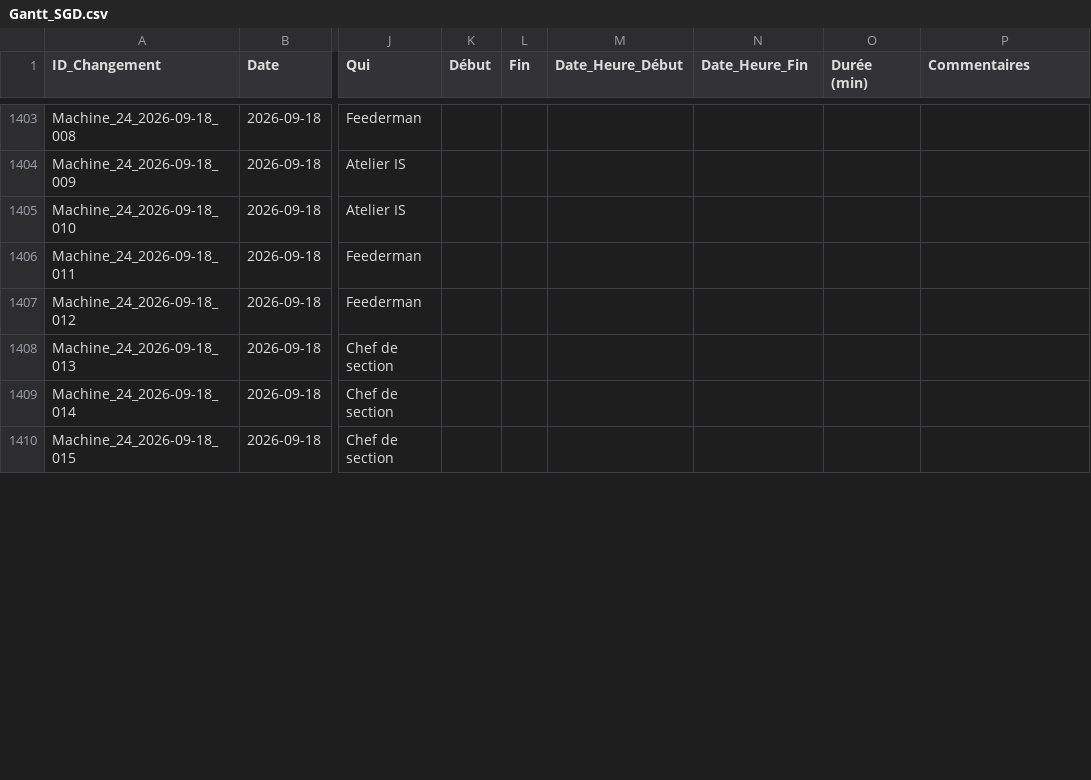
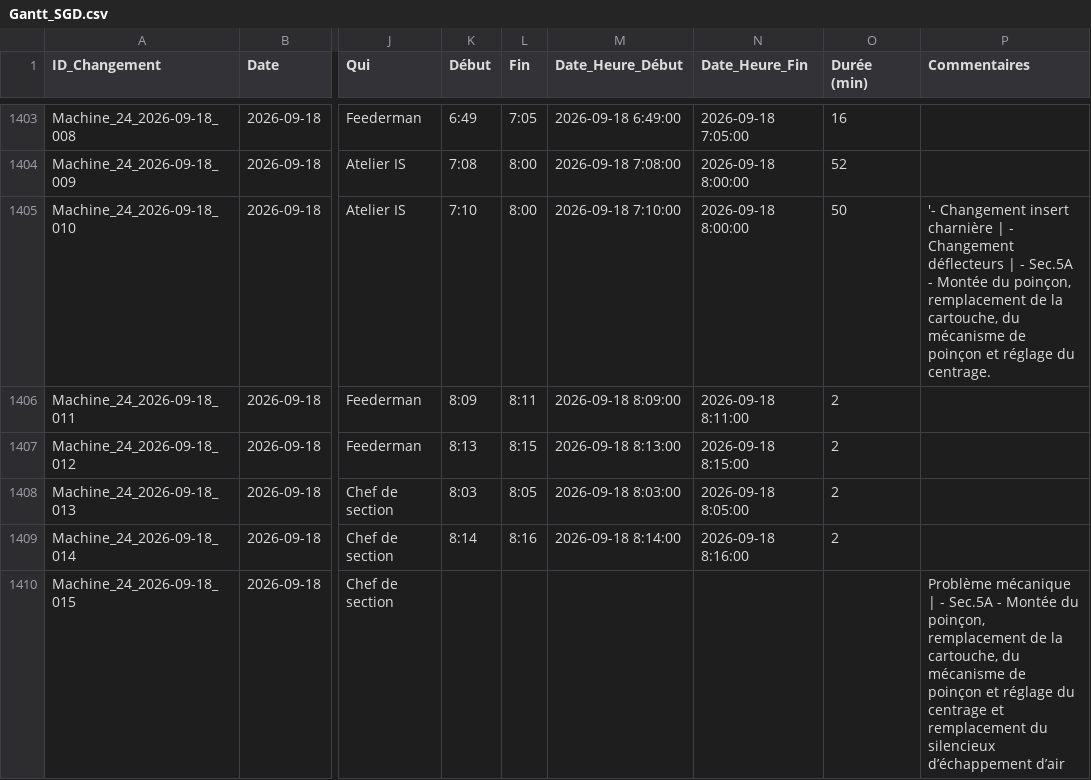
Before and after one commit to mounirsgd/gantt-sgd-dv, a CSV file: export/Gantt_SGD.csv, drawn as a sheet; only a part is shown, gaps mark what is left out; the diff covers the shown part only; the diff names each change by its address in the sheet, - before the commit and + after, or states it on an @@ line.

```diff
--- a/export/Gantt_SGD.csv
+++ b/export/Gantt_SGD.csv
-K1403 (Début): (empty)
+K1403 (Début): 6:49
-L1403 (Fin): (empty)
+L1403 (Fin): 7:05
-M1403 (Date_Heure_Début): (empty)
+M1403 (Date_Heure_Début): 2026-09-18 6:49:00
-N1403 (Date_Heure_Fin): (empty)
+N1403 (Date_Heure_Fin): 2026-09-18 7:05:00
-O1403 (Durée (min)): (empty)
+O1403 (Durée (min)): 16
-K1404 (Début): (empty)
+K1404 (Début): 7:08
-L1404:L1405 (Fin): (empty)
+L1404:L1405 (Fin): 8:00
-M1404 (Date_Heure_Début): (empty)
+M1404 (Date_Heure_Début): 2026-09-18 7:08:00
-N1404:N1405 (Date_Heure_Fin): (empty)
+N1404:N1405 (Date_Heure_Fin): 2026-09-18 8:00:00
-O1404 (Durée (min)): (empty)
+O1404 (Durée (min)): 52
-K1405 (Début): (empty)
+K1405 (Début): 7:10
-M1405 (Date_Heure_Début): (empty)
+M1405 (Date_Heure_Début): 2026-09-18 7:10:00
-O1405 (Durée (min)): (empty)
+O1405 (Durée (min)): 50
-P1405 (Commentaires): (empty)
+P1405 (Commentaires): '- Changement insert charnière | - Changement déflecteurs | - Sec.5A - Montée du poinçon, remplacement de la cartouche, du mécanisme de poinçon et réglage du centrage.
-K1406 (Début): (empty)
+K1406 (Début): 8:09
-L1406 (Fin): (empty)
+L1406 (Fin): 8:11
-M1406 (Date_Heure_Début): (empty)
+M1406 (Date_Heure_Début): 2026-09-18 8:09:00
-N1406 (Date_Heure_Fin): (empty)
+N1406 (Date_Heure_Fin): 2026-09-18 8:11:00
-O1406:O1409 (Durée (min)): (empty)
+O1406:O1409 (Durée (min)): 2
-K1407 (Début): (empty)
+K1407 (Début): 8:13
-L1407 (Fin): (empty)
+L1407 (Fin): 8:15
-M1407 (Date_Heure_Début): (empty)
+M1407 (Date_Heure_Début): 2026-09-18 8:13:00
-N1407 (Date_Heure_Fin): (empty)
+N1407 (Date_Heure_Fin): 2026-09-18 8:15:00
-K1408 (Début): (empty)
+K1408 (Début): 8:03
-L1408 (Fin): (empty)
+L1408 (Fin): 8:05
-M1408 (Date_Heure_Début): (empty)
+M1408 (Date_Heure_Début): 2026-09-18 8:03:00
-N1408 (Date_Heure_Fin): (empty)
+N1408 (Date_Heure_Fin): 2026-09-18 8:05:00
-K1409 (Début): (empty)
+K1409 (Début): 8:14
-L1409 (Fin): (empty)
+L1409 (Fin): 8:16
-M1409 (Date_Heure_Début): (empty)
+M1409 (Date_Heure_Début): 2026-09-18 8:14:00
-N1409 (Date_Heure_Fin): (empty)
+N1409 (Date_Heure_Fin): 2026-09-18 8:16:00
-P1410 (Commentaires): (empty)
+P1410 (Commentaires): Problème mécanique | - Sec.5A - Montée du poinçon, remplacement de la cartouche, du mécanisme de poinçon et réglage du centrage et remplacement du silencieux d’échappement d’air
```
Also changed, not shown: 74 edited cells elsewhere in this file.
